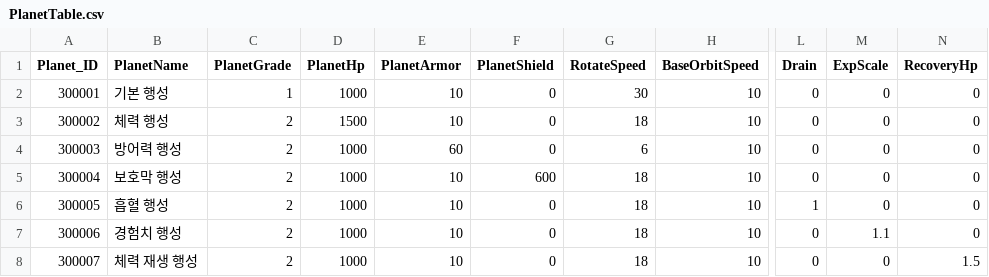
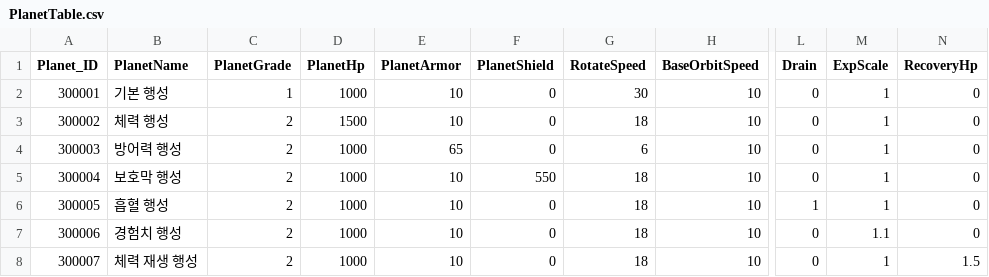
Before and after one commit to jeonglee22/MyPlanet, a CSV file: Assets/DataTables/PlanetTable.csv, drawn as a sheet; only a part is shown, gaps mark what is left out; the diff names each change by its address in the sheet, - before the commit and + after, or states it on an @@ line.

Commit message:
add planet data and logic

```diff
--- a/Assets/DataTables/PlanetTable.csv
+++ b/Assets/DataTables/PlanetTable.csv
-M2:M6 (ExpScale): 0
+M2:M6 (ExpScale): 1
-E4 (PlanetArmor): 60
+E4 (PlanetArmor): 65
-F5 (PlanetShield): 600
+F5 (PlanetShield): 550
-M8 (ExpScale): 0
+M8 (ExpScale): 1
```
Also changed, not shown: 16 other files.
